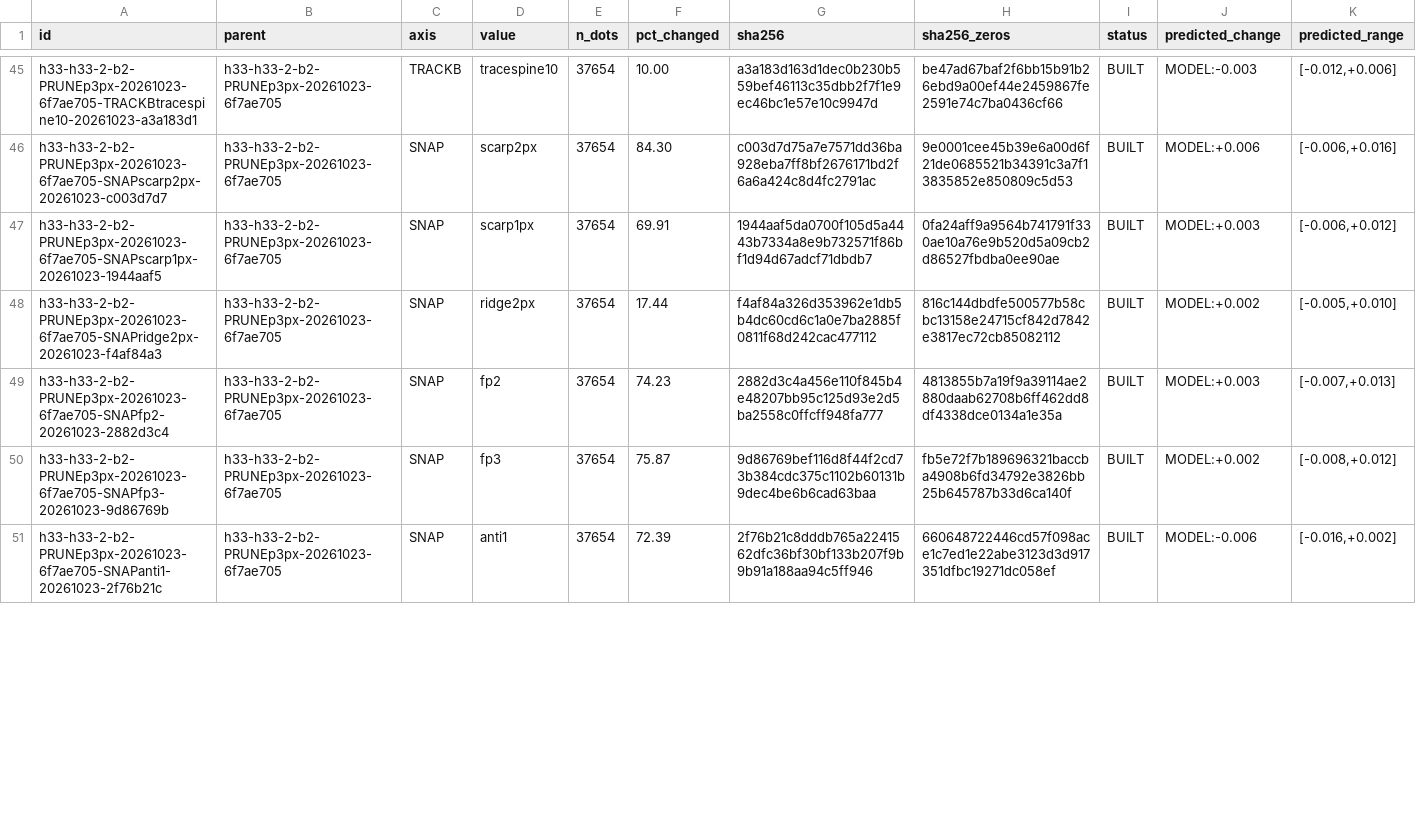
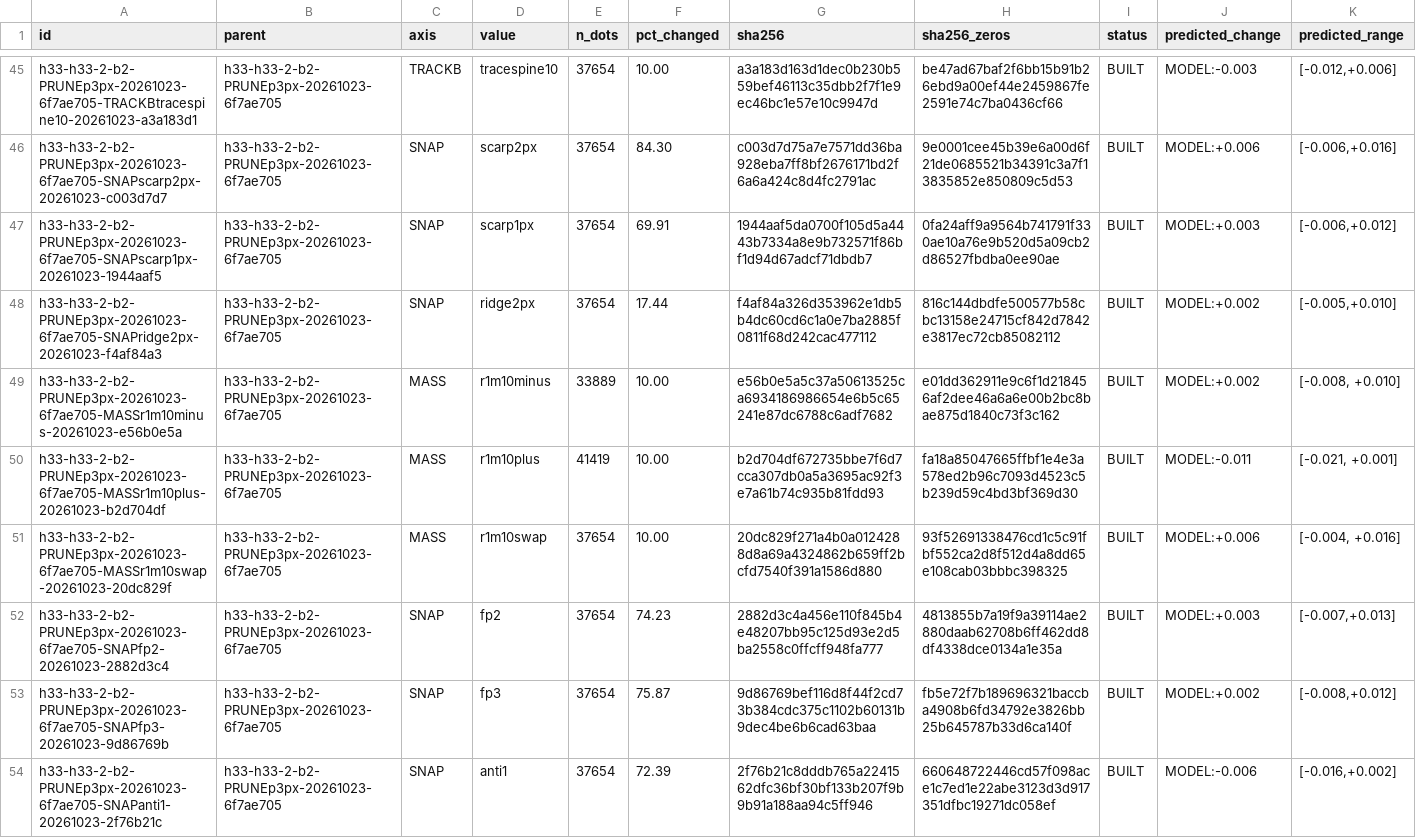
Before and after one commit to buffedlizard55-lab/GEMSDOE88, a CSV file: ledger/submissions.csv, drawn as a sheet; only a part is shown, gaps mark what is left out; rows hold the shown columns only; the diff covers the shown part only; the diff names each change by its address in the sheet, - before the commit and + after, or states it on an @@ line.

Commit message:
Merge origin/main (PRs #45, #46) — withdraw the duplicate MASS-on-R1 build, keep its controls
PR #46 merged the same three MASS-on-R1 rasters byte-for-byte
(MASSr1m10minus/plus/swap e56b0e5a/b2d704df/20dc829f), so this branch drops
its duplicate rows, receipts, cards, preregistration and builder and takes
main's. What main lacked is added instead: a report-only control set.

static_bottom +0.00078 < random +0.00125 < static_top +0.00177 < greedy
+0.00266 SGMC vs R1 0.096083 at equal pool and equal count, so 47% of the
add arm's margin is the count itself and the whole ranking span is 0.00099.

IR-88-53 records the duplicate, the withdrawal and the control result.

Co-authored-by: arena-agent <297053741+arena-agent@users.noreply.github.com>

```diff
--- a/ledger/submissions.csv
+++ b/ledger/submissions.csv
+row 49: h33-h33-2-b2-PRUNEp3px-20261023-6f7ae705-MASSr1m10minus-20261023-e56b0e5a | h33-h33-2-b2-PRUNEp3px-20261023-6f7ae705 | MASS | r1m10minus | 33889 | 10.00 | e56b0e5a5c37a50613525ca6934186986654e6b5c65241e87dc6788c6adf7682 | e01dd362911e9c6f1d218456af2dee46a6a6e00b2bc8bae875d1840c73f3c162 | BUILT | MODEL:+0.002 | [-0.008, +0.010]
+row 50: h33-h33-2-b2-PRUNEp3px-20261023-6f7ae705-MASSr1m10plus-20261023-b2d704df | h33-h33-2-b2-PRUNEp3px-20261023-6f7ae705 | MASS | r1m10plus | 41419 | 10.00 | b2d704df672735bbe7f6d7cca307db0a5a3695ac92f3e7a61b74c935b81fdd93 | fa18a85047665ffbf1e4e3a578ed2b96c7093d4523c5b239d59c4bd3bf369d30 | BUILT | MODEL:-0.011 | [-0.021, +0.001]
+row 51: h33-h33-2-b2-PRUNEp3px-20261023-6f7ae705-MASSr1m10swap-20261023-20dc829f | h33-h33-2-b2-PRUNEp3px-20261023-6f7ae705 | MASS | r1m10swap | 37654 | 10.00 | 20dc829f271a4b0a0124288d8a69a4324862b659ff2bcfd7540f391a1586d880 | 93f52691338476cd1c5c91fbf552ca2d8f512d4a8dd65e108cab03bbbc398325 | BUILT | MODEL:+0.006 | [-0.004, +0.016]
```
Also changed, not shown: 3 removed rows elsewhere in this file, 23 other files.
